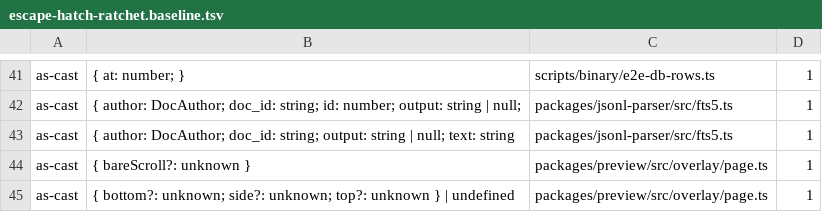
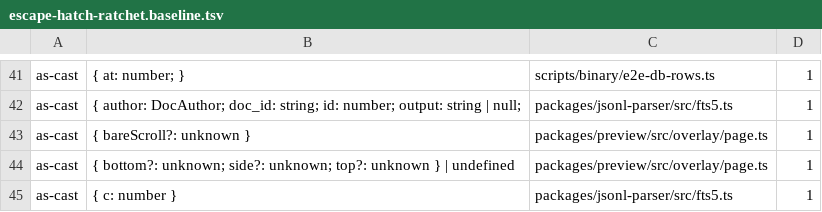
Before and after one commit to Bewinxed/cawco, a TSV file: scripts/escape-hatch-ratchet.baseline.tsv, drawn as a sheet; only a part is shown, gaps mark what is left out; the shorter side is filled out with more unchanged rows.

```diff
--- a/scripts/escape-hatch-ratchet.baseline.tsv
+++ b/scripts/escape-hatch-ratchet.baseline.tsv
@@ -42,3 +42,2 @@ as-cast	{ at: number; }	scripts/binary/e2e-db-rows.ts	1
 as-cast	{ author: DocAuthor; doc_id: string; id: number; output: string | null; 	packages/jsonl-parser/src/fts5.ts	1
-as-cast	{ author: DocAuthor; doc_id: string; output: string | null; text: string	packages/jsonl-parser/src/fts5.ts	1
 as-cast	{ bareScroll?: unknown }	packages/preview/src/overlay/page.ts	1
```
Also changed, not shown: 27 other files.
